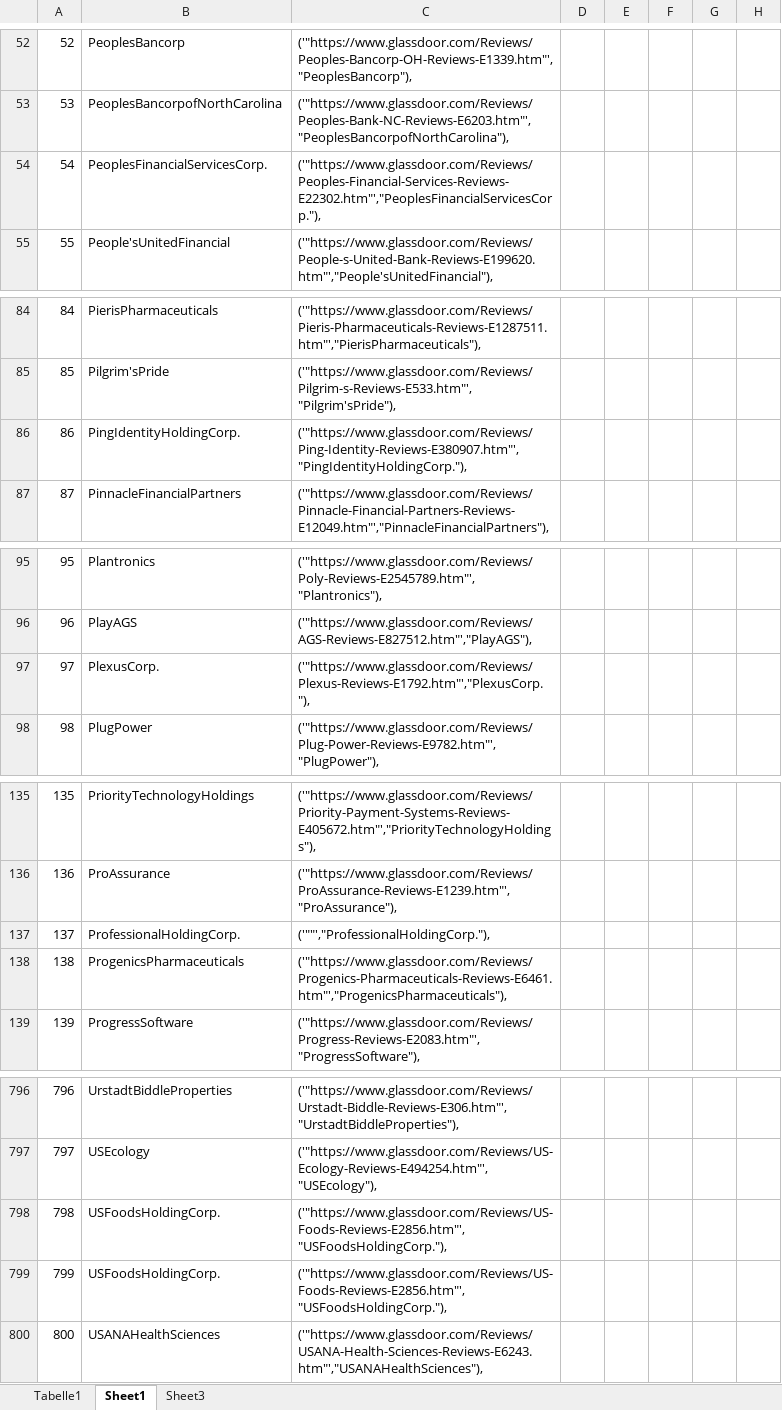
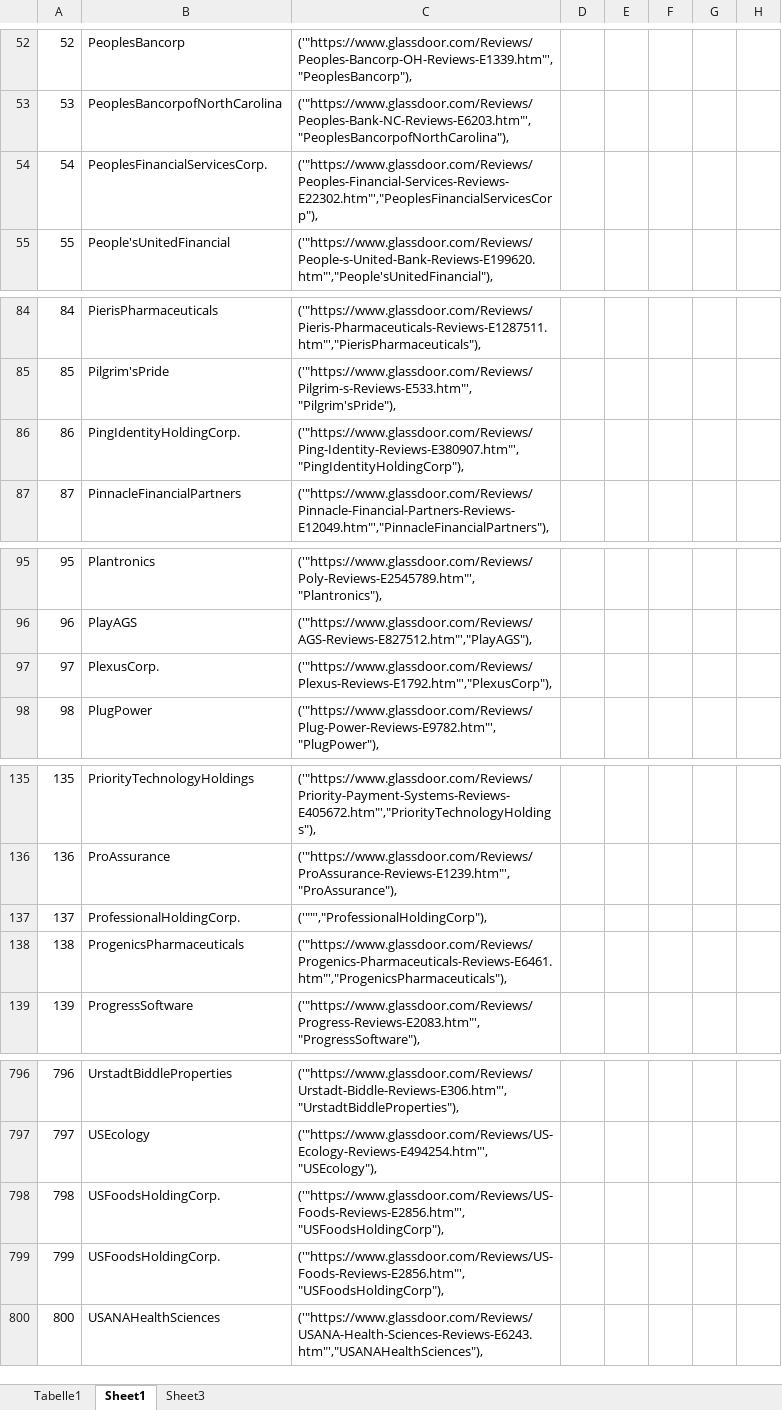
Before and after one commit to hannez11/Glassdoor-Review-Scraper-2020, an Excel workbook: R3000.xlsm, sheet Sheet1, drawn as a sheet; only a part is shown, gaps mark what is left out; values as stored, in another font and other column widths than the file's, no borders; the diff covers the shown part only; the diff names each change by its address in the sheet, - before the commit and + after, or states it on an @@ line.

```diff
--- a/R3000.xlsm (sheet Sheet1)
+++ b/R3000.xlsm (sheet Sheet1)
-C54: ('"https://www.glassdoor.com/Reviews/Peoples-Financial-Services-Reviews-E22302.htm"',"PeoplesFinancialServicesCorp."),
+C54: ('"https://www.glassdoor.com/Reviews/Peoples-Financial-Services-Reviews-E22302.htm"',"PeoplesFinancialServicesCorp"),
-C86: ('"https://www.glassdoor.com/Reviews/Ping-Identity-Reviews-E380907.htm"',"PingIdentityHoldingCorp."),
+C86: ('"https://www.glassdoor.com/Reviews/Ping-Identity-Reviews-E380907.htm"',"PingIdentityHoldingCorp"),
-C97: ('"https://www.glassdoor.com/Reviews/Plexus-Reviews-E1792.htm"',"PlexusCorp."),
+C97: ('"https://www.glassdoor.com/Reviews/Plexus-Reviews-E1792.htm"',"PlexusCorp"),
-C137: ('""',"ProfessionalHoldingCorp."),
+C137: ('""',"ProfessionalHoldingCorp"),
-C798:C799: ('"https://www.glassdoor.com/Reviews/US-Foods-Reviews-E2856.htm"',"USFoodsHoldingCorp."),
+C798:C799: ('"https://www.glassdoor.com/Reviews/US-Foods-Reviews-E2856.htm"',"USFoodsHoldingCorp"),
```
Also changed, not shown: 69 edited cells and cell formats elsewhere in this sheet, 15 other files.
